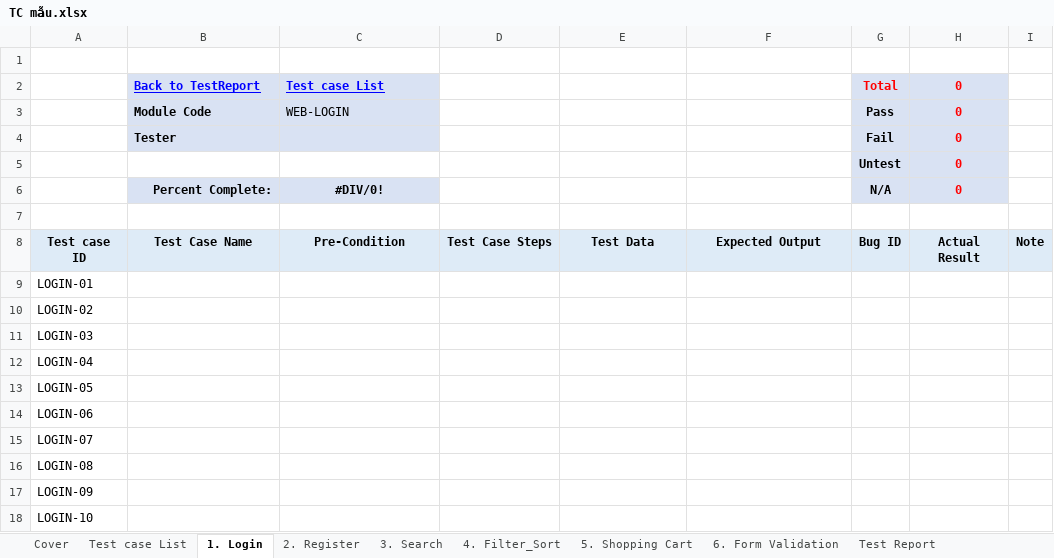
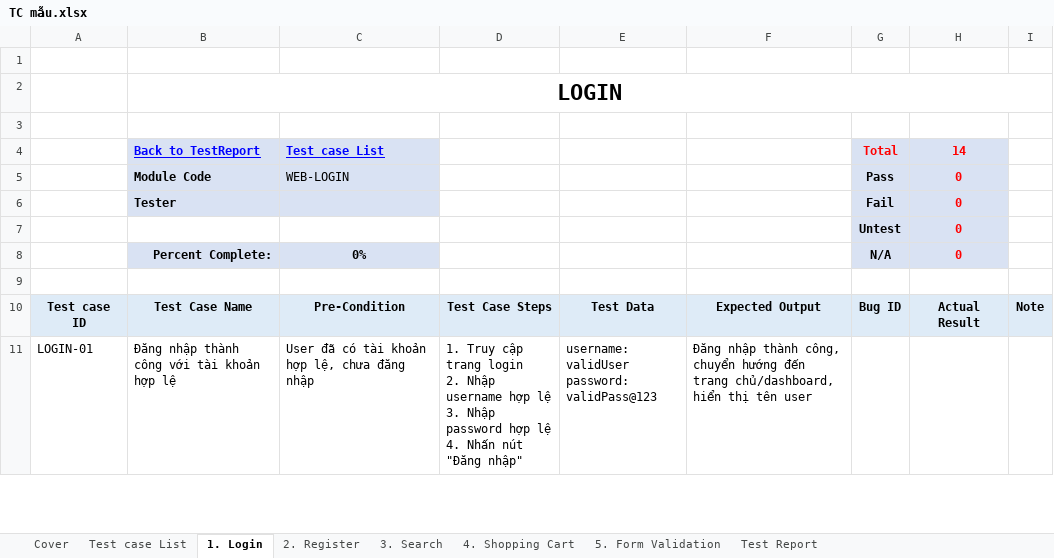
Before and after one commit to thanhvu25/DA4_selenium, an Excel workbook: documents/TC mẫu.xlsx, sheet 1. Login, drawn as a sheet; only a part is shown; values as stored, in another font and other column widths than the file's, no borders; removed rows and columns are numbered as before the commit, all else as after; ↵ is a line break in a cell; the diff covers the shown part only; the diff names each change by its address in the sheet, - before the commit and + after, or states it on an @@ line.

```diff
--- a/documents/TC mẫu.xlsx (sheet 1. Login)
+++ b/documents/TC mẫu.xlsx (sheet 1. Login)
-sheet tab: 5. Shopping Cart
+sheet tab: 4. Shopping Cart
-sheet tab: 6. Form Validation
+sheet tab: 5. Form Validation
-sheet tab: 4. Filter_Sort
+row 2:  | LOGIN
+row 3: (empty)
-H4: 0
+H4: 14
-C8 (Test case List): #DIV/0!
+C8 (Test case List): 0%
-row 9: LOGIN-01
-row 10: LOGIN-02
-row 11: LOGIN-03
-row 12: LOGIN-04
-row 13: LOGIN-05
-row 14: LOGIN-06
-row 15: LOGIN-07
-row 16: LOGIN-08
-row 17: LOGIN-09
-row 18: LOGIN-10
+row 11: LOGIN-01 | Đăng nhập thành công với tài khoản hợp lệ | User đã có tài khoản hợp lệ, chưa đăng nhập | 1. Truy cập trang login ↵ 2. Nhập username hợp lệ ↵ 3. Nhập password hợp lệ ↵ 4. Nhấn nút "Đăng nhập" | username: validUser ↵ password: validPass@123 | Đăng nhập thành công, chuyển hướng đến trang chủ/dashboard, hiển thị tên user
```
Also changed, not shown: 13 added rows elsewhere in this sheet, sheet 3. Search, sheet 5. Form Validation, sheet 2. Register, sheet 4. Shopping Cart, sheet Test Report, sheet Test case List, 1 more sheet, formulas that keep their value.
